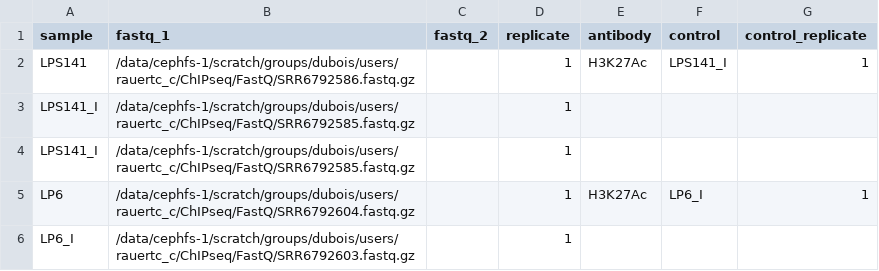
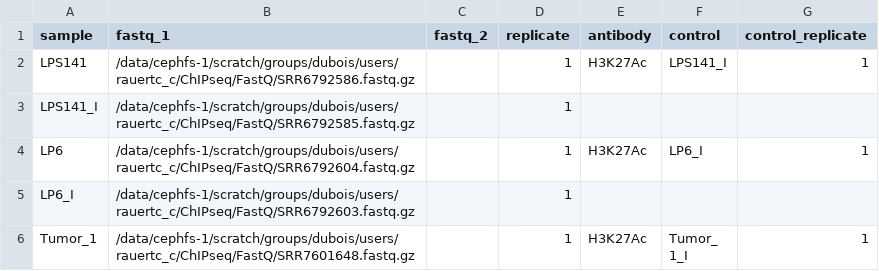
Before and after one commit to CarlosRauert/Genomics_Scripts, a CSV file: ChIPseq/20241014_ChIPseq_Sample_sheet.csv, drawn as a sheet; only a part is shown; the shorter side is filled out with more unchanged rows; the diff names each change by its address in the sheet, - before the commit and + after, or states it on an @@ line.

```diff
--- a/ChIPseq/20241014_ChIPseq_Sample_sheet.csv
+++ b/ChIPseq/20241014_ChIPseq_Sample_sheet.csv
-row 4: LPS141_I | /data/cephfs-1/scratch/groups/dubois/users/rauertc_c/ChIPseq/FastQ/SRR6792585.fastq.gz |  | 1
```
Also changed, not shown: 2 other files.
